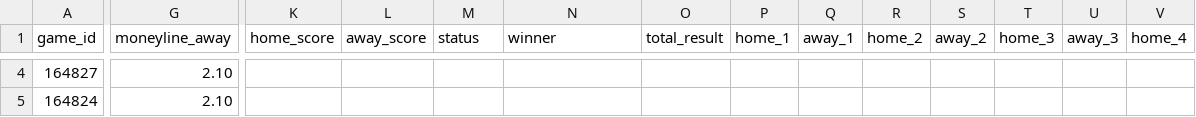
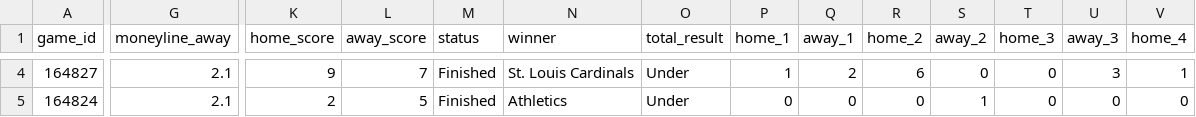
Before and after one commit to jameskroeker/mlb-betting-data-pipeline, a CSV file: data/daily/MLB_Combined_Odds_Results_2025-07-24.csv, drawn as a sheet; only a part is shown, gaps mark what is left out; the diff covers the shown part only; the diff names each change by its address in the sheet, - before the commit and + after, or states it on an @@ line.

```diff
--- a/data/daily/MLB_Combined_Odds_Results_2025-07-24.csv
+++ b/data/daily/MLB_Combined_Odds_Results_2025-07-24.csv
-G4:G5 (moneyline_away): 2.10
+G4:G5 (moneyline_away): 2.1
-K4 (home_score): (empty)
+K4 (home_score): 9
-L4 (away_score): (empty)
+L4 (away_score): 7
-M4:M5 (status): (empty)
+M4:M5 (status): Finished
-N4 (winner): (empty)
+N4 (winner): St. Louis Cardinals
-O4:O5 (total_result): (empty)
+O4:O5 (total_result): Under
-P4 (home_1): (empty)
+P4 (home_1): 1
-Q4 (away_1): (empty)
+Q4 (away_1): 2
-R4 (home_2): (empty)
+R4 (home_2): 6
-S4 (away_2): (empty)
+S4 (away_2): 0
-T4:T5 (home_3): (empty)
+T4:T5 (home_3): 0
-U4 (away_3): (empty)
+U4 (away_3): 3
-V4 (home_4): (empty)
+V4 (home_4): 1
-K5 (home_score): (empty)
+K5 (home_score): 2
-L5 (away_score): (empty)
+L5 (away_score): 5
-N5 (winner): (empty)
+N5 (winner): Athletics
-P5 (home_1): (empty)
+P5 (home_1): 0
-Q5 (away_1): (empty)
+Q5 (away_1): 0
-R5 (home_2): (empty)
+R5 (home_2): 0
-S5 (away_2): (empty)
+S5 (away_2): 1
-U5 (away_3): (empty)
+U5 (away_3): 0
-V5 (home_4): (empty)
+V5 (home_4): 0
```
Also changed, not shown: 95 edited cells elsewhere in this file, 1 other file.
